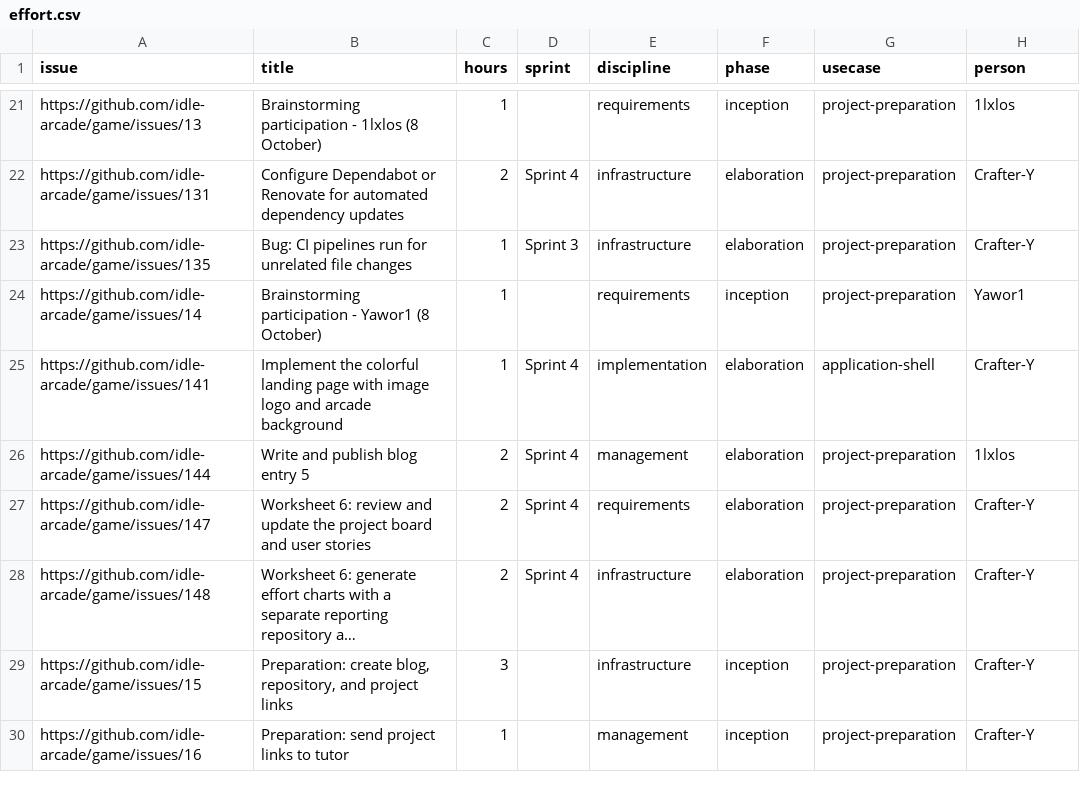
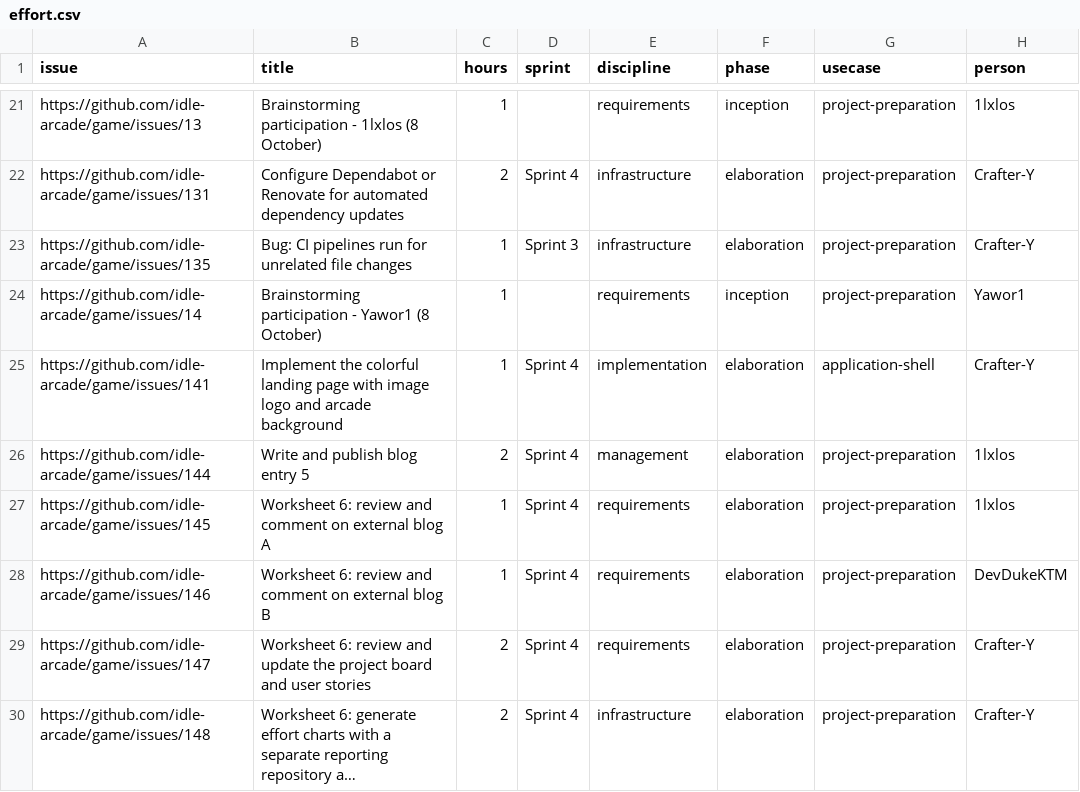
Before and after one commit to idle-arcade/charts, a CSV file: reports/idle-arcade-1/latest/effort.csv, drawn as a sheet; only a part is shown, gaps mark what is left out; the shorter side is filled out with more unchanged rows; long unchanged cells end in ….

```diff
--- a/reports/idle-arcade-1/latest/effort.csv
+++ b/reports/idle-arcade-1/latest/effort.csv
@@ -26,2 +26,4 @@
 "https://github.com/idle-arcade/game/issues/144","Write and publish blog entry 5","2","Sprint 4","management","elaboration","project-preparation","1lxlos"
+"https://github.com/idle-arcade/game/issues/145","Worksheet 6: review and comment on external blog A","1","Sprint 4","requirements","elaboration","project-preparation","1lxlos"
+"https://github.com/idle-arcade/game/issues/146","Worksheet 6: review and comment on external blog B","1","Sprint 4","requirements","elaboration","project-preparation","DevDukeKTM"
 "https://github.com/idle-arcade/game/issues/147","Worksheet 6: review and update the project board and user stories","2","Sprint 4","requirements","elaboration","project-preparation","Crafter-Y"
```
Also changed, not shown: 33 other files.
